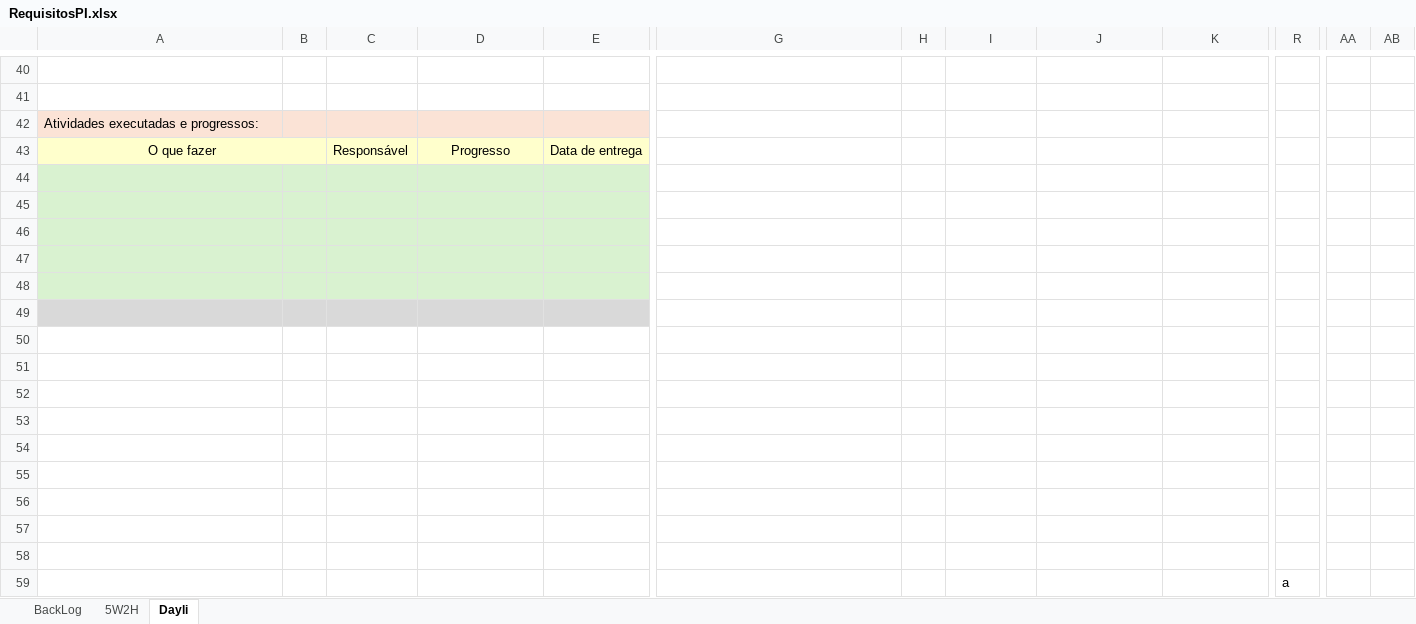
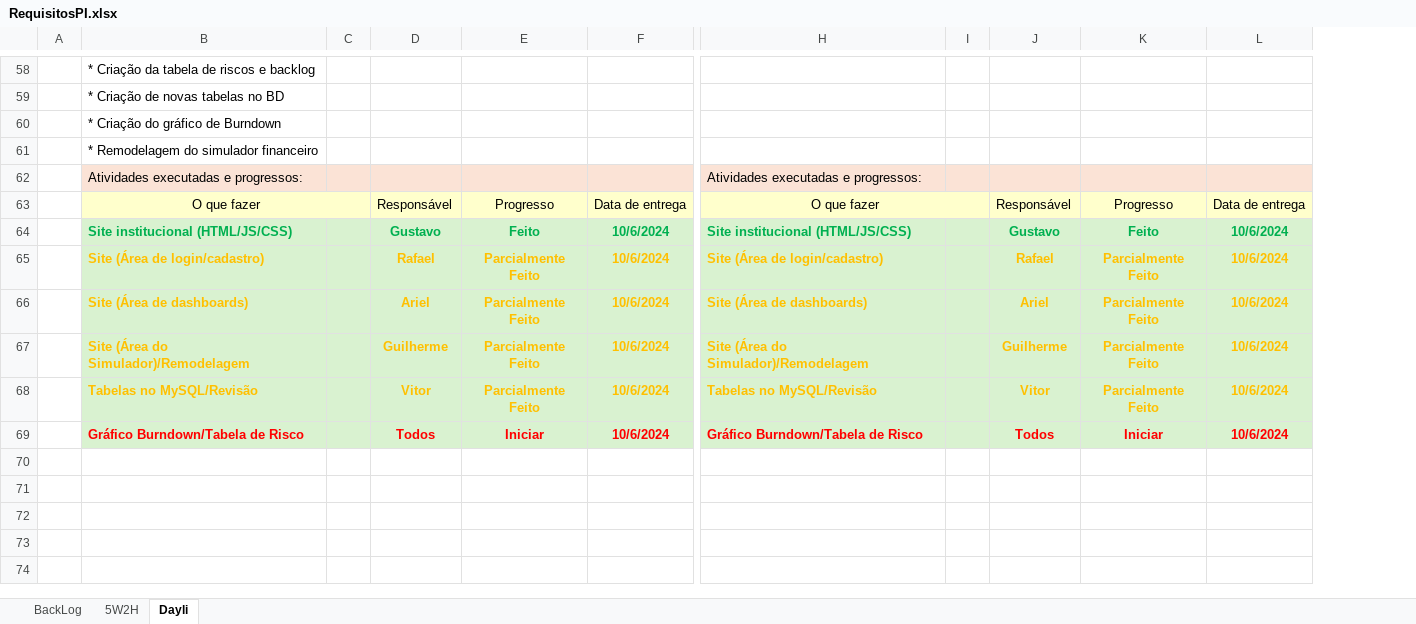
Before and after one commit to TECHDISEL/projeto-pi-diesel-2, an Excel workbook: Documentação/RequisitosPI.xlsx, sheet Dayli, drawn as a sheet; only a part is shown, gaps mark what is left out; values as stored, in another font and other column widths than the file's, no borders; removed rows and columns are numbered as before the commit, all else as after; rows hold the shown columns only; the diff covers the shown part only; the diff names each change by its address in the sheet, - before the commit and + after, or states it on an @@ line.

Commit message:
Gráfico Burndown (p/validação)

```diff
--- a/Documentação/RequisitosPI.xlsx (sheet Dayli)
+++ b/Documentação/RequisitosPI.xlsx (sheet Dayli)
+column A, empty
-column R, empty
-column AA, empty
-column AB, empty
-B58: (empty)
+B58: * Criação da tabela de riscos e backlog
-B59: (empty)
+B59: * Criação de novas tabelas no BD
+row 60:  | * Criação do gráfico de Burndown
+row 61:  | * Remodelagem do simulador financeiro
-H62: (empty)
+H62: Atividades executadas e progressos:
-H62:L62 fill: none
+H62:L62 fill: #FBE3D6
-H63: (empty)
+H63: O que fazer
-H63:L63 fill: none
+H63:L63 fill: #FFFFCC
+H63:I63 merged
-J63: (empty)
+J63: Responsável
-K63: (empty)
+K63: Progresso
-L63: (empty)
+L63: Data de entrega
-row 64: (empty)
+row 64:  | Site institucional (HTML/JS/CSS) |  | Gustavo | Feito | 10/6/2024 | Site institucional (HTML/JS/CSS) |  | Gustavo | Feito | 10/6/2024
-H64:L69 fill: none
+H64:L69 fill: #D9F2D0
-row 65: (empty)
+row 65:  | Site (Área de login/cadastro) |  | Rafael | Parcialmente Feito | 10/6/2024 | Site (Área de login/cadastro) |  | Rafael | Parcialmente Feito | 10/6/2024
-row 66: (empty)
+row 66:  | Site (Área de dashboards) |  | Ariel | Parcialmente Feito | 10/6/2024 | Site (Área de dashboards) |  | Ariel | Parcialmente Feito | 10/6/2024
-row 67: (empty)
+row 67:  | Site (Área do Simulador)/Remodelagem |  | Guilherme | Parcialmente Feito | 10/6/2024 | Site (Área do Simulador)/Remodelagem |  | Guilherme | Parcialmente Feito | 10/6/2024
-row 68: (empty)
+row 68:  | Tabelas no MySQL/Revisão |  | Vitor | Parcialmente Feito | 10/6/2024 | Tabelas no MySQL/Revisão |  | Vitor | Parcialmente Feito | 10/6/2024
-row 69: (empty)
+row 69:  | Gráfico Burndown/Tabela de Risco |  | Todos | Iniciar | 10/6/2024 | Gráfico Burndown/Tabela de Risco |  | Todos | Iniciar | 10/6/2024
-B69:F69 fill: #D9D9D9
+B69:F69 fill: #D9F2D0
-row 50: (empty)
-row 51: (empty)
-row 52: (empty)
-row 53: (empty)
-row 54: (empty)
-row 55: (empty)
-row 56: (empty)
-row 57: (empty)
-row 58: (empty)
-row 59:  |  |  |  |  |  |  |  |  |  | a
```
Also changed, not shown: 20 added rows, 2 removed rows, 8 removed columns, 5 edited cells, cell formats and merged cells elsewhere in this sheet, sheet BackLog, charts or pictures.
